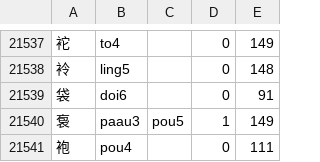
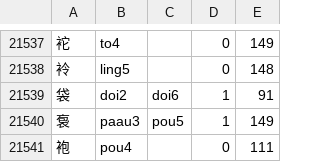
Before and after one commit to Beyond3345/xjyutping-py, a TSV file: src/xjyutping/data/chars.tsv, drawn as a sheet; only a part is shown, gaps mark what is left out.

```diff
--- a/src/xjyutping/data/chars.tsv
+++ b/src/xjyutping/data/chars.tsv
@@ -21538,3 +21538,3 @@
 袊	ling5		0	148
-袋	doi6		0	91
+袋	doi2	doi6	1	91
 袌	paau3	pou5	1	149
```
Also changed, not shown: src/xjyutping/data/next.tsv, 7 other files.
